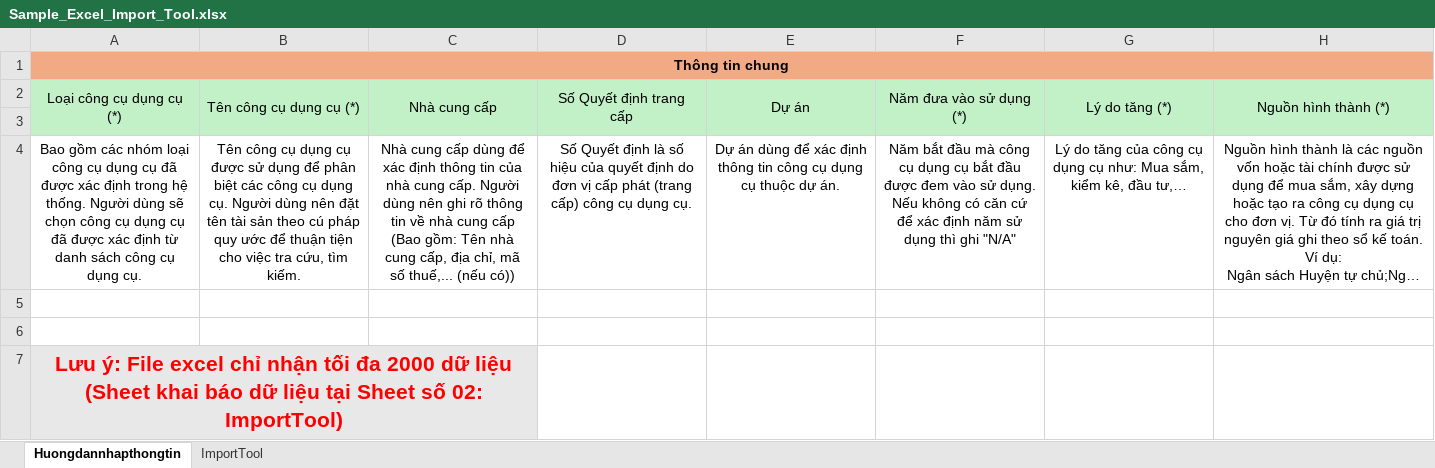
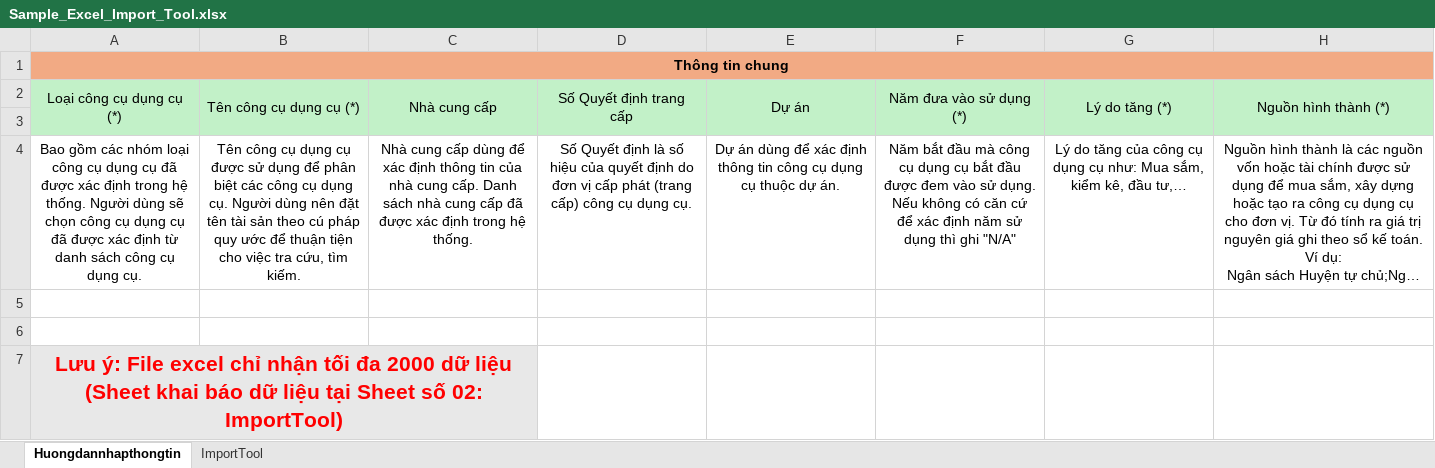
Before and after one commit to xuanhieu2910/Management-Assets-core, an Excel workbook: src/main/resources/static/Sample_Excel_Import_Tool.xlsx, sheet Huongdannhapthongtin, drawn as a sheet; only a part is shown; long unchanged cells end in …; values as stored, in another font and other column widths than the file's, no borders; the diff names each change by its address in the sheet, - before the commit and + after, or states it on an @@ line.

Commit message:
`Change supply and create api download file sample import tool`

```diff
--- a/src/main/resources/static/Sample_Excel_Import_Tool.xlsx (sheet Huongdannhapthongtin)
+++ b/src/main/resources/static/Sample_Excel_Import_Tool.xlsx (sheet Huongdannhapthongtin)
-C4: …cung cấp. Người dùng nên ghi rõ thông tin về nhà cung cấp (Bao gồm: Tên nhà cung cấp, địa chỉ, mã số thuế,... (nếu có))
+C4: …cung cấp. Danh sách nhà cung cấp đã được xác định trong hệ thống.
```
